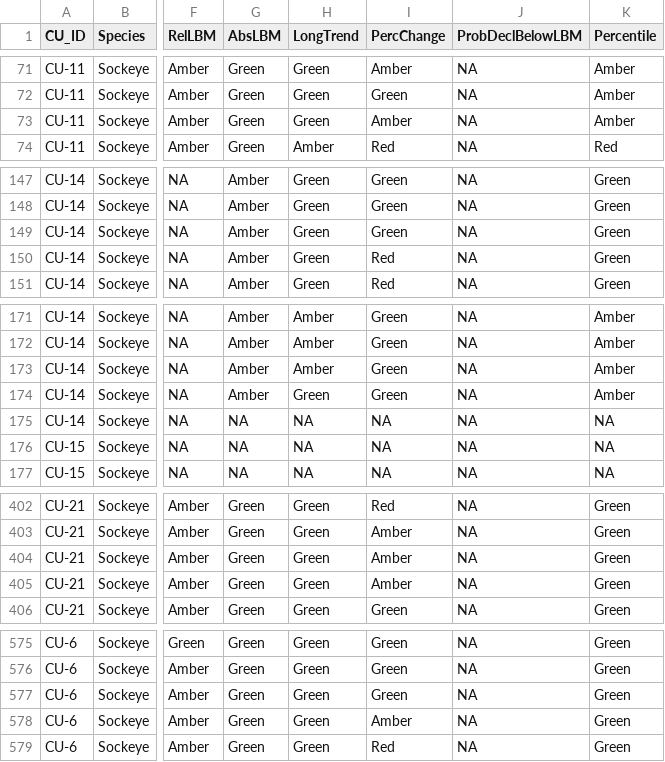
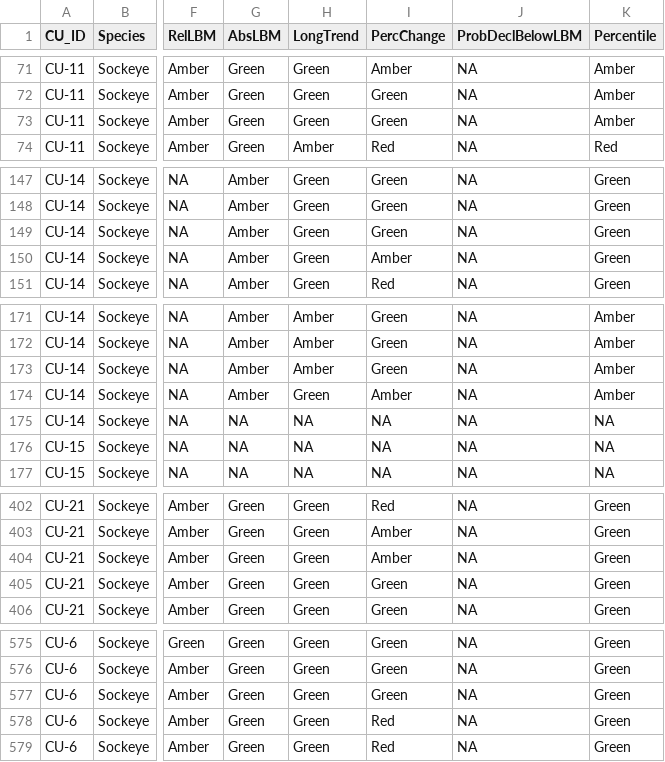
Before and after one commit to SOLV-Code/Scanner-Data-Processing, a CSV file: DATA_PROCESSING/Retrospective_Metrics_Status.csv, drawn as a sheet; only a part is shown, gaps mark what is left out; the diff covers the shown part only; the diff names each change by its address in the sheet, - before the commit and + after, or states it on an @@ line.

```diff
--- a/DATA_PROCESSING/Retrospective_Metrics_Status.csv
+++ b/DATA_PROCESSING/Retrospective_Metrics_Status.csv
-I73 (PercChange): Amber
+I73 (PercChange): Green
-I150 (PercChange): Red
+I150 (PercChange): Amber
-I174 (PercChange): Green
+I174 (PercChange): Amber
-I405 (PercChange): Amber
+I405 (PercChange): Green
-I578 (PercChange): Amber
+I578 (PercChange): Red
```
Also changed, not shown: 6 edited cells elsewhere in this file, DATA_PROCESSING/Retro_Results_LT3.csv, DATA_PROCESSING/Retrospective_Metrics_Values.csv, 8 other files.
